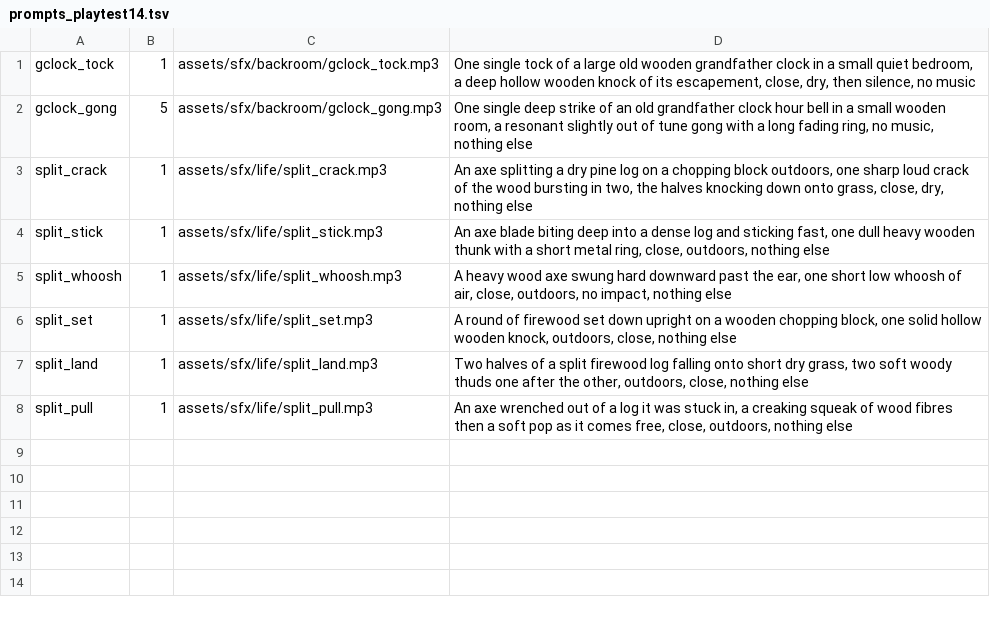
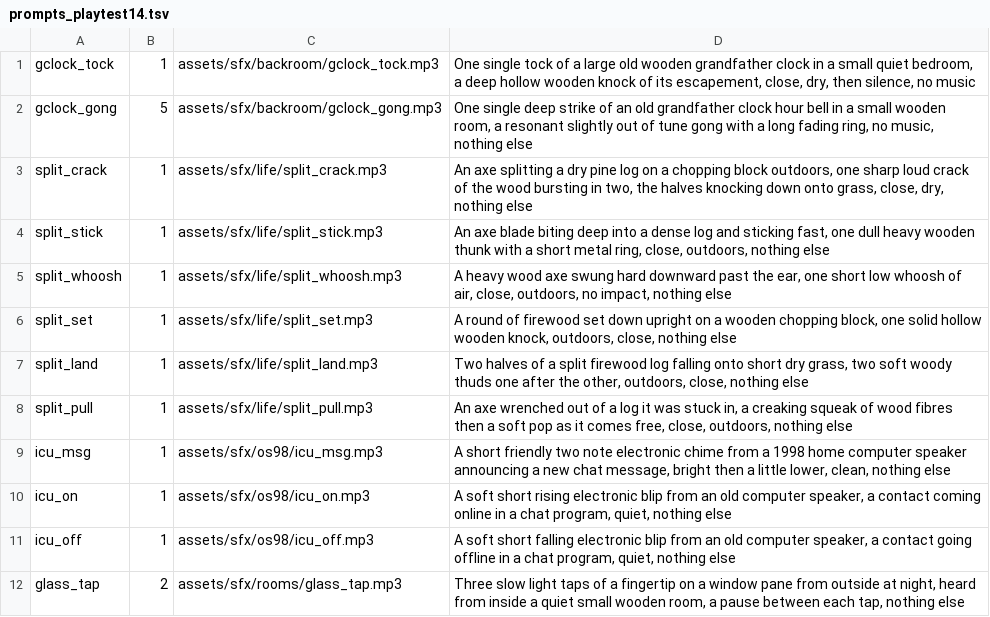
Before and after one commit to risafuranku/summercamp, a TSV file: tools/audiogen/prompts_playtest14.tsv, drawn as a sheet.

```diff
--- a/tools/audiogen/prompts_playtest14.tsv
+++ b/tools/audiogen/prompts_playtest14.tsv
@@ -8 +8,5 @@ split_land	1	assets/sfx/life/split_land.mp3	Two halves of a split firewood log f
 split_pull	1	assets/sfx/life/split_pull.mp3	An axe wrenched out of a log it was stuck in, a creaking squeak of wood fibres then a soft pop as it comes free, close, outdoors, nothing else
+icu_msg	1	assets/sfx/os98/icu_msg.mp3	A short friendly two note electronic chime from a 1998 home computer speaker announcing a new chat message, bright then a little lower, clean, nothing else
+icu_on	1	assets/sfx/os98/icu_on.mp3	A soft short rising electronic blip from an old computer speaker, a contact coming online in a chat program, quiet, nothing else
+icu_off	1	assets/sfx/os98/icu_off.mp3	A soft short falling electronic blip from an old computer speaker, a contact going offline in a chat program, quiet, nothing else
+glass_tap	2	assets/sfx/rooms/glass_tap.mp3	Three slow light taps of a fingertip on a window pane from outside at night, heard from inside a quiet small wooden room, a pause between each tap, nothing else
```
Also changed, not shown: 22 other files.
